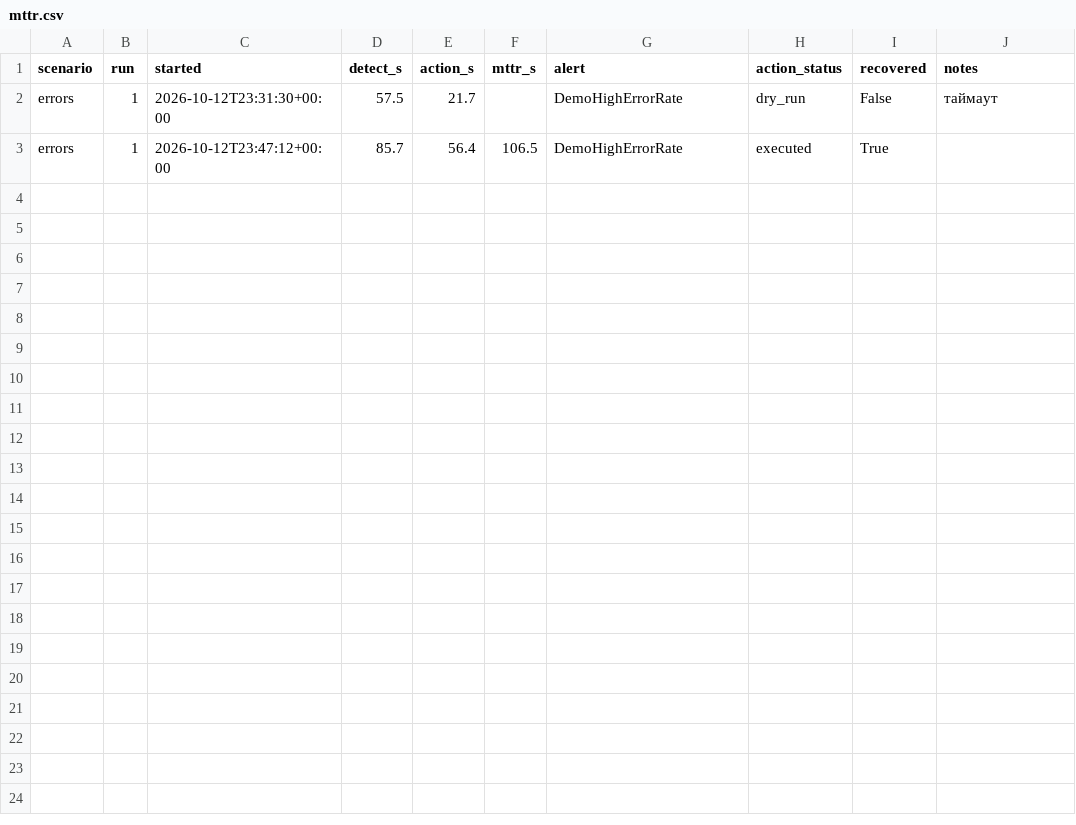
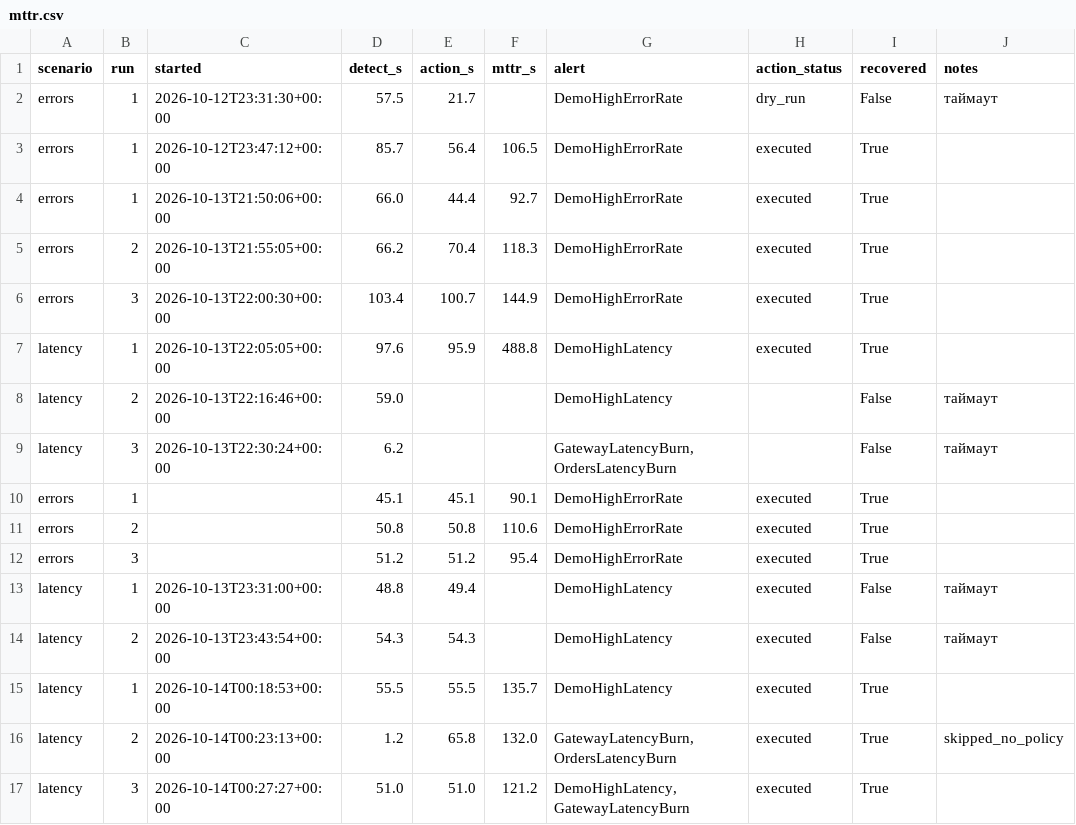
Before and after one commit to MaksimGetmanets/telecom_future_sre, a CSV file: docs/results/mttr.csv, drawn as a sheet; the diff names each change by its address in the sheet, - before the commit and + after, or states it on an @@ line.

Commit message:
Measure MTTR with remediator, fix latency policy, harden chaos tooling
- chaos/mttr.py: clean state between runs, load generator, per-run CSV,
  skipped-action notes; fault.sh waits for port-forward and retries
- policies: DemoHighLatency -> restart (injected delay lives in pod memory,
  scale does not remove it); scale stays for orders latency SLO alerts
- k6: capacity levels up to 1300 rps, dashboard p95 in ms, 5xx panel
- docs/results: MTTR summary (errors median 95 s, latency median 132 s)

```diff
--- a/docs/results/mttr.csv
+++ b/docs/results/mttr.csv
+row 4: errors | 1 | 2026-10-13T21:50:06+00:00 | 66.0 | 44.4 | 92.7 | DemoHighErrorRate | executed | True
+row 5: errors | 2 | 2026-10-13T21:55:05+00:00 | 66.2 | 70.4 | 118.3 | DemoHighErrorRate | executed | True
+row 6: errors | 3 | 2026-10-13T22:00:30+00:00 | 103.4 | 100.7 | 144.9 | DemoHighErrorRate | executed | True
+row 7: latency | 1 | 2026-10-13T22:05:05+00:00 | 97.6 | 95.9 | 488.8 | DemoHighLatency | executed | True
+row 8: latency | 2 | 2026-10-13T22:16:46+00:00 | 59.0 |  |  | DemoHighLatency |  | False | таймаут
+row 9: latency | 3 | 2026-10-13T22:30:24+00:00 | 6.2 |  |  | GatewayLatencyBurn,OrdersLatencyBurn |  | False | таймаут
+row 10: errors | 1 |  | 45.1 | 45.1 | 90.1 | DemoHighErrorRate | executed | True
+row 11: errors | 2 |  | 50.8 | 50.8 | 110.6 | DemoHighErrorRate | executed | True
+row 12: errors | 3 |  | 51.2 | 51.2 | 95.4 | DemoHighErrorRate | executed | True
+row 13: latency | 1 | 2026-10-13T23:31:00+00:00 | 48.8 | 49.4 |  | DemoHighLatency | executed | False | таймаут
+row 14: latency | 2 | 2026-10-13T23:43:54+00:00 | 54.3 | 54.3 |  | DemoHighLatency | executed | False | таймаут
+row 15: latency | 1 | 2026-10-14T00:18:53+00:00 | 55.5 | 55.5 | 135.7 | DemoHighLatency | executed | True
+row 16: latency | 2 | 2026-10-14T00:23:13+00:00 | 1.2 | 65.8 | 132.0 | GatewayLatencyBurn,OrdersLatencyBurn | executed | True | skipped_no_policy
+row 17: latency | 3 | 2026-10-14T00:27:27+00:00 | 51.0 | 51.0 | 121.2 | DemoHighLatency,GatewayLatencyBurn | executed | True
```
Also changed, not shown: 6 other files.
